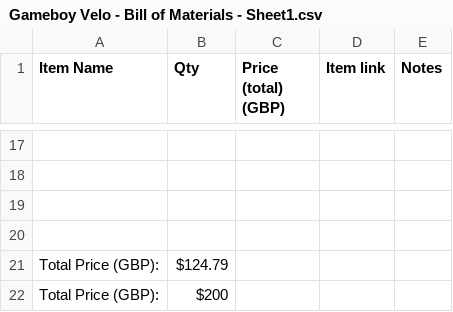
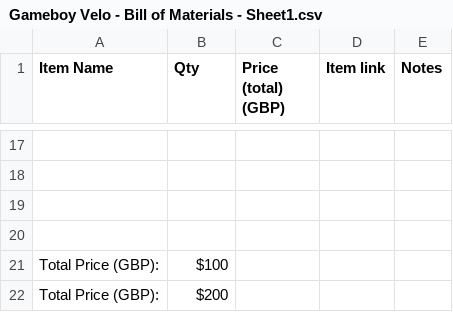
Before and after one commit to RishitJain-dev/Gameboy-Velo, a CSV file: Gameboy Velo - Bill of Materials - Sheet1.csv, drawn as a sheet; only a part is shown, gaps mark what is left out; the diff names each change by its address in the sheet, - before the commit and + after, or states it on an @@ line.

Commit message:
Update Bill of Materials with new items and totals

```diff
--- a/Gameboy Velo - Bill of Materials - Sheet1.csv
+++ b/Gameboy Velo - Bill of Materials - Sheet1.csv
-B21 (Qty): $124.79
+B21 (Qty): $100
```
